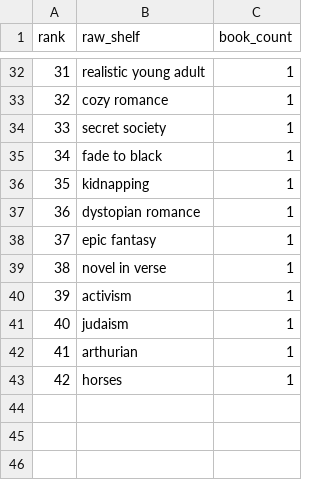
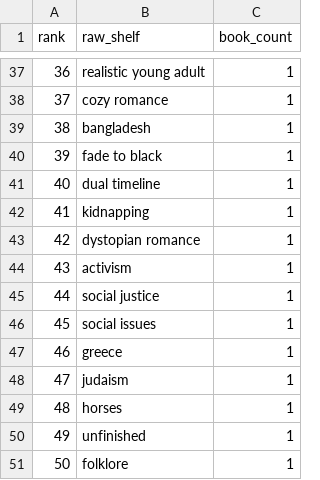
Before and after one commit to mariah32p/threnne-analytics, a CSV file: data/exports/unmapped_shelves.csv, drawn as a sheet; only a part is shown, gaps mark what is left out; removed rows and columns are numbered as before the commit, all else as after; the diff covers the shown part only; the diff names each change by its address in the sheet, - before the commit and + after, or states it on an @@ line.

```diff
--- a/data/exports/unmapped_shelves.csv
+++ b/data/exports/unmapped_shelves.csv
@@ column A (rank) renumbered between rows 3 and 49 @@
-B39 (raw_shelf): secret society
+B39 (raw_shelf): bangladesh
+row 41: 40 | dual timeline | 1
-row 38: 37 | epic fantasy | 1
-row 39: 38 | novel in verse | 1
+row 45: 44 | social justice | 1
+row 46: 45 | social issues | 1
+row 47: 46 | greece | 1
-row 42: 41 | arthurian | 1
+row 50: 49 | unfinished | 1
+row 51: 50 | folklore | 1
```
Also changed, not shown: 10 added rows, 5 removed rows and 7 edited cells elsewhere in this file, data/exports/forecast_report.csv, data/exports/forecast_stacks_report.csv, 3 other files.
